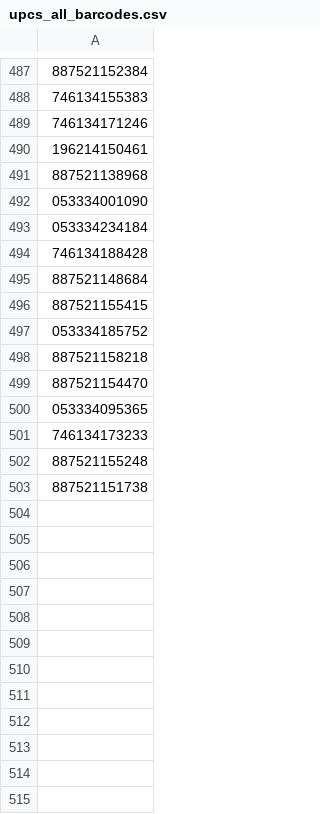
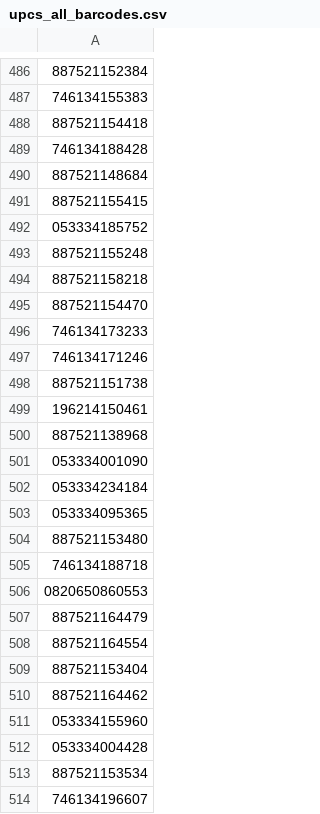
Before and after one commit to shoelessjoes/shoelessjoes-ops, a CSV file: data/upcs_all_barcodes.csv, drawn as a sheet; only a part is shown, gaps mark what is left out; addresses are those after the commit; the diff covers the shown part only; the diff names each change by its address in the sheet, - before the commit and + after, or states it on an @@ line.

```diff
--- a/data/upcs_all_barcodes.csv
+++ b/data/upcs_all_barcodes.csv
-row 465: 887521154418
+row 488: 887521154418
-row 494: 746134188428
+row 489: 746134188428
-row 495: 887521148684
+row 490: 887521148684
-row 496: 887521155415
+row 491: 887521155415
-row 497: 053334185752
+row 492: 053334185752
+row 493: 887521155248
-row 498: 887521158218
+row 494: 887521158218
-row 499: 887521154470
+row 495: 887521154470
+row 496: 746134173233
+row 498: 887521151738
-A504: 746134173233
+A504: 887521153480
-A505: 887521155248
+A505: 746134188718
-A506: 887521151738
+A506: 0820650860553
+row 507: 887521164479
+row 508: 887521164554
+row 509: 887521153404
+row 510: 887521164462
+row 511: 053334155960
+row 512: 053334004428
+row 513: 887521153534
+row 514: 746134196607
```
Also changed, not shown: 25 moved rows elsewhere in this file, data/sealed-catalog.csv, data/shopify_variants_for_pricing.csv, 14 other files.
